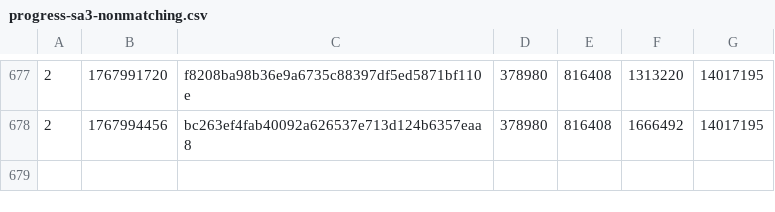
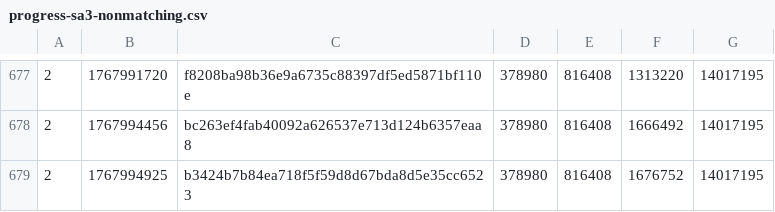
Before and after one commit to SAT-R/sa3, a CSV file: reports/progress-sa3-nonmatching.csv, drawn as a sheet; only a part is shown, gaps mark what is left out; the diff names each change by its address in the sheet, - before the commit and + after, or states it on an @@ line.

```diff
--- a/reports/progress-sa3-nonmatching.csv
+++ b/reports/progress-sa3-nonmatching.csv
+row 679: 2 | 1767994925 | b3424b7b84ea718f5f59d8d67bda8d5e35cc6523 | 378980 | 816408 | 1676752 | 14017195
```
Also changed, not shown: reports/progress-sa3-matching.csv, 1 other file.
